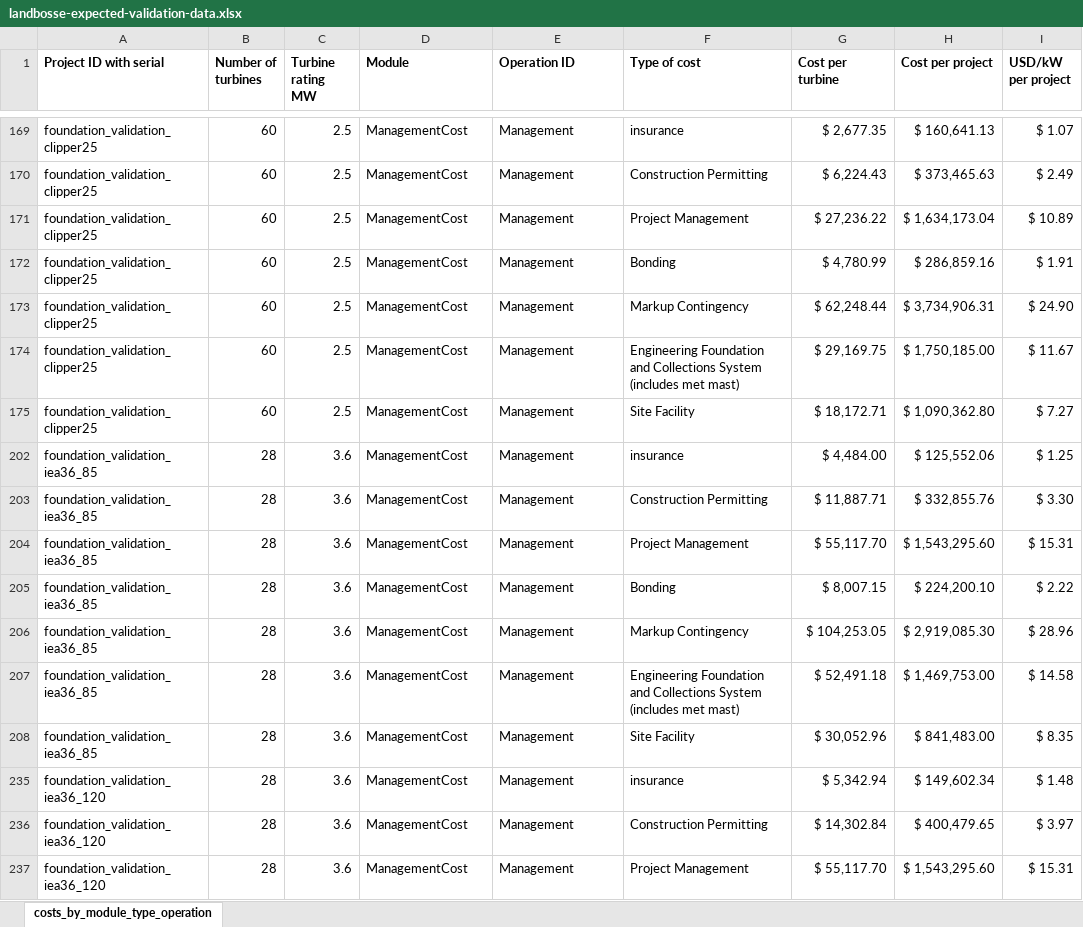
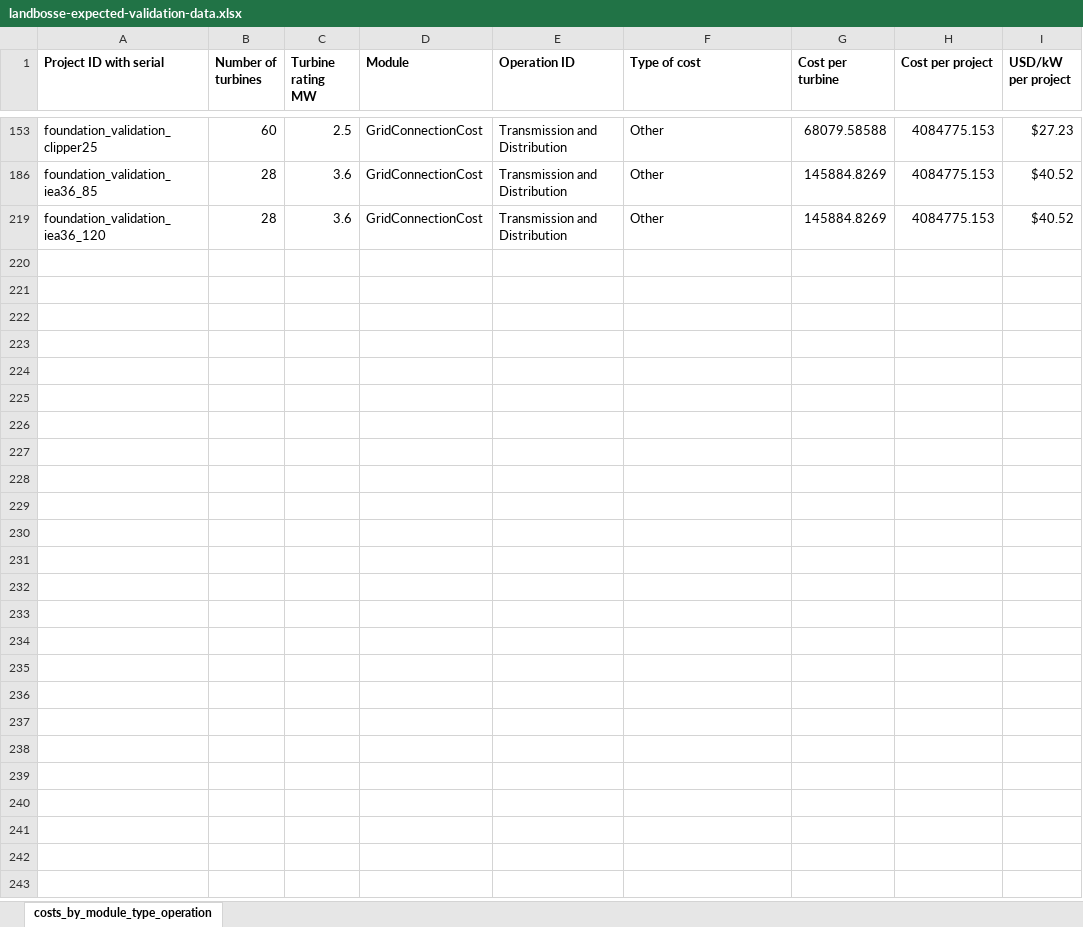
Before and after one commit to WISDEM/LandBOSSE, an Excel workbook: project_input_template/landbosse-expected-validation-data.xlsx, sheet costs_by_module_type_operation, drawn as a sheet; only a part is shown, gaps mark what is left out; values as stored, in another font and other column widths than the file's, no borders; removed rows and columns are numbered as before the commit, all else as after; the diff covers the shown part only; the diff names each change by its address in the sheet, - before the commit and + after, or states it on an @@ line.

Commit message:
Update gridconnection's validation data for DW. equation for tower_to_point_of_interconnection_usd_per_kw was updated, however the expected validation results for GridConnection module were obtained from the older, outdated equation for tower_to_point_of_interconnection_usd_per_kw. This has been fixed in this commit

```diff
--- a/project_input_template/landbosse-expected-validation-data.xlsx (sheet costs_by_module_type_operation)
+++ b/project_input_template/landbosse-expected-validation-data.xlsx (sheet costs_by_module_type_operation)
-D153 (Module): ManagementCost
+D153 (Module): GridConnectionCost
-E153 (Operation ID): Management
+E153 (Operation ID): Transmission and Distribution
-F153 (Type of cost): insurance
+F153 (Type of cost): Other
-G153 (Cost per turbine): $ 2,677.35
+G153 (Cost per turbine): 68079.58588
-H153 (Cost per project): $ 160,641.13
+H153 (Cost per project): 4084775.153
-I153 (USD/kW per project): $ 1.07
+I153 (USD/kW per project): $27.23
@@ row 170 hidden: foundation_validation_clipper25 | 60 | 2.5 | ManagementCost | Management | Construction Permitting | $ 6,224.43 | $ 373,465.63 | $ 2.49 @@
@@ row 171 hidden: foundation_validation_clipper25 | 60 | 2.5 | ManagementCost | Management | Project Management | $ 27,236.22 | $ 1,634,173.04 | $ 10.89 @@
@@ row 172 hidden: foundation_validation_clipper25 | 60 | 2.5 | ManagementCost | Management | Bonding | $ 4,780.99 | $ 286,859.16 | $ 1.91 @@
@@ row 173 hidden: foundation_validation_clipper25 | 60 | 2.5 | ManagementCost | Management | Markup Contingency | $ 62,248.44 | $ 3,734,906.31 | $ 24.90 @@
@@ row 174 hidden: foundation_validation_clipper25 | 60 | 2.5 | ManagementCost | Management | Engineering Foundation and Collections System (includes met mast) | $ 29,169.75 | $ 1,750,185.00 | $ 11.67 @@
@@ row 175 hidden: foundation_validation_clipper25 | 60 | 2.5 | ManagementCost | Management | Site Facility | $ 18,172.71 | $ 1,090,362.80 | $ 7.27 @@
-D186 (Module): ManagementCost
+D186 (Module): GridConnectionCost
-E186 (Operation ID): Management
+E186 (Operation ID): Transmission and Distribution
-F186 (Type of cost): insurance
+F186 (Type of cost): Other
-G186 (Cost per turbine): $ 4,484.00
+G186 (Cost per turbine): 145884.8269
-H186 (Cost per project): $ 125,552.06
+H186 (Cost per project): 4084775.153
-I186 (USD/kW per project): $ 1.25
+I186 (USD/kW per project): $40.52
@@ row 203 hidden: foundation_validation_iea36_85 | 28 | 3.6 | ManagementCost | Management | Construction Permitting | $ 11,887.71 | $ 332,855.76 | $ 3.30 @@
@@ row 204 hidden: foundation_validation_iea36_85 | 28 | 3.6 | ManagementCost | Management | Project Management | $ 55,117.70 | $ 1,543,295.60 | $ 15.31 @@
@@ row 205 hidden: foundation_validation_iea36_85 | 28 | 3.6 | ManagementCost | Management | Bonding | $ 8,007.15 | $ 224,200.10 | $ 2.22 @@
@@ row 206 hidden: foundation_validation_iea36_85 | 28 | 3.6 | ManagementCost | Management | Markup Contingency | $ 104,253.05 | $ 2,919,085.30 | $ 28.96 @@
@@ row 207 hidden: foundation_validation_iea36_85 | 28 | 3.6 | ManagementCost | Management | Engineering Foundation and Collections System (includes met mast) | $ 52,491.18 | $ 1,469,753.00 | $ 14.58 @@
@@ row 208 hidden: foundation_validation_iea36_85 | 28 | 3.6 | ManagementCost | Management | Site Facility | $ 30,052.96 | $ 841,483.00 | $ 8.35 @@
-D219 (Module): ManagementCost
+D219 (Module): GridConnectionCost
-E219 (Operation ID): Management
+E219 (Operation ID): Transmission and Distribution
-F219 (Type of cost): insurance
+F219 (Type of cost): Other
-G219 (Cost per turbine): $ 5,342.94
+G219 (Cost per turbine): 145884.8269
-H219 (Cost per project): $ 149,602.34
+H219 (Cost per project): 4084775.153
-I219 (USD/kW per project): $ 1.48
+I219 (USD/kW per project): $40.52
@@ row 236 hidden: foundation_validation_iea36_120 | 28 | 3.6 | ManagementCost | Management | Construction Permitting | $ 14,302.84 | $ 400,479.65 | $ 3.97 @@
@@ row 237 hidden: foundation_validation_iea36_120 | 28 | 3.6 | ManagementCost | Management | Project Management | $ 55,117.70 | $ 1,543,295.60 | $ 15.31 @@
```
Also changed, not shown: 10 hidden or unhidden rows and 30 edited cells elsewhere in this sheet, hidden cells.
